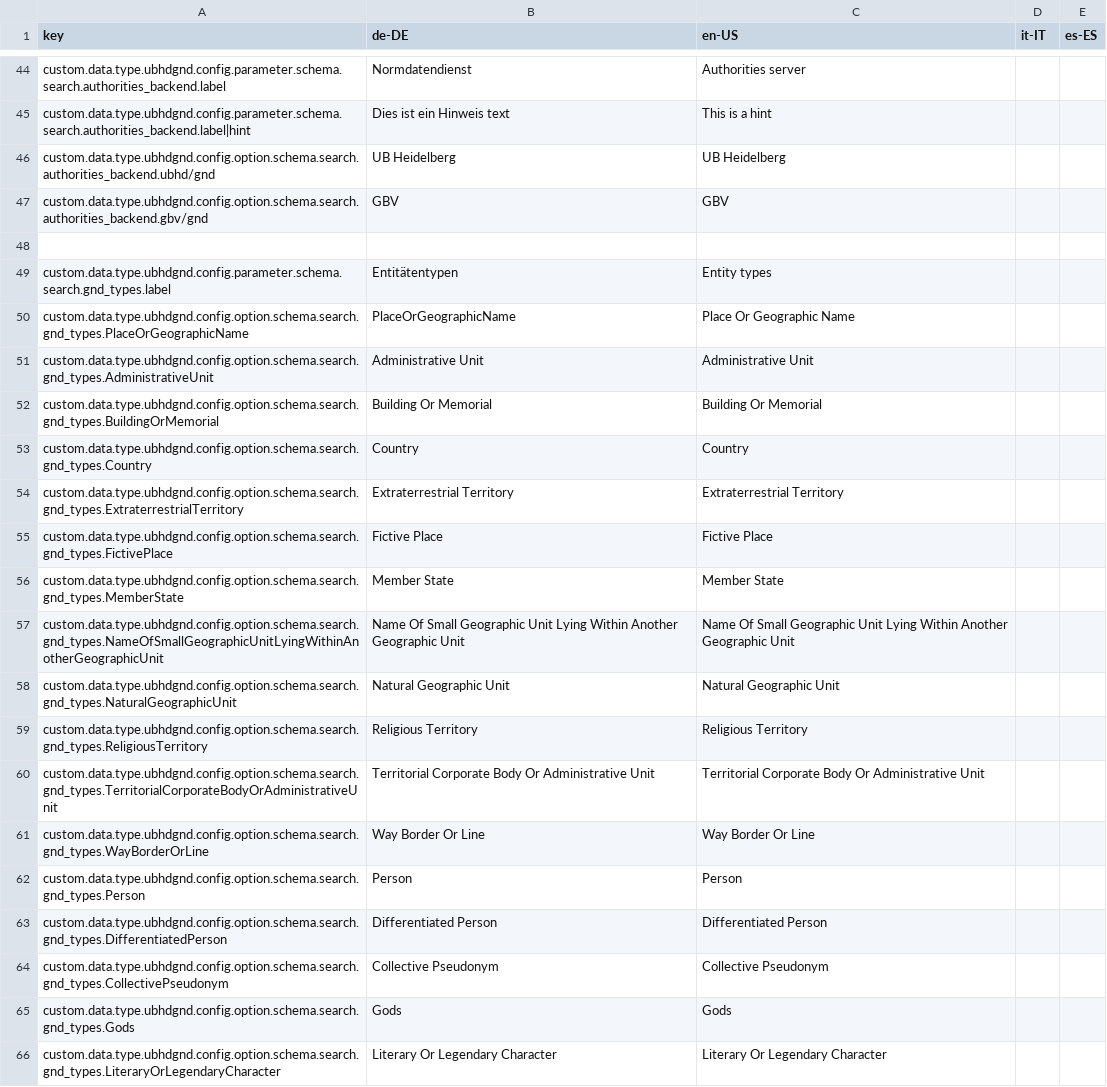
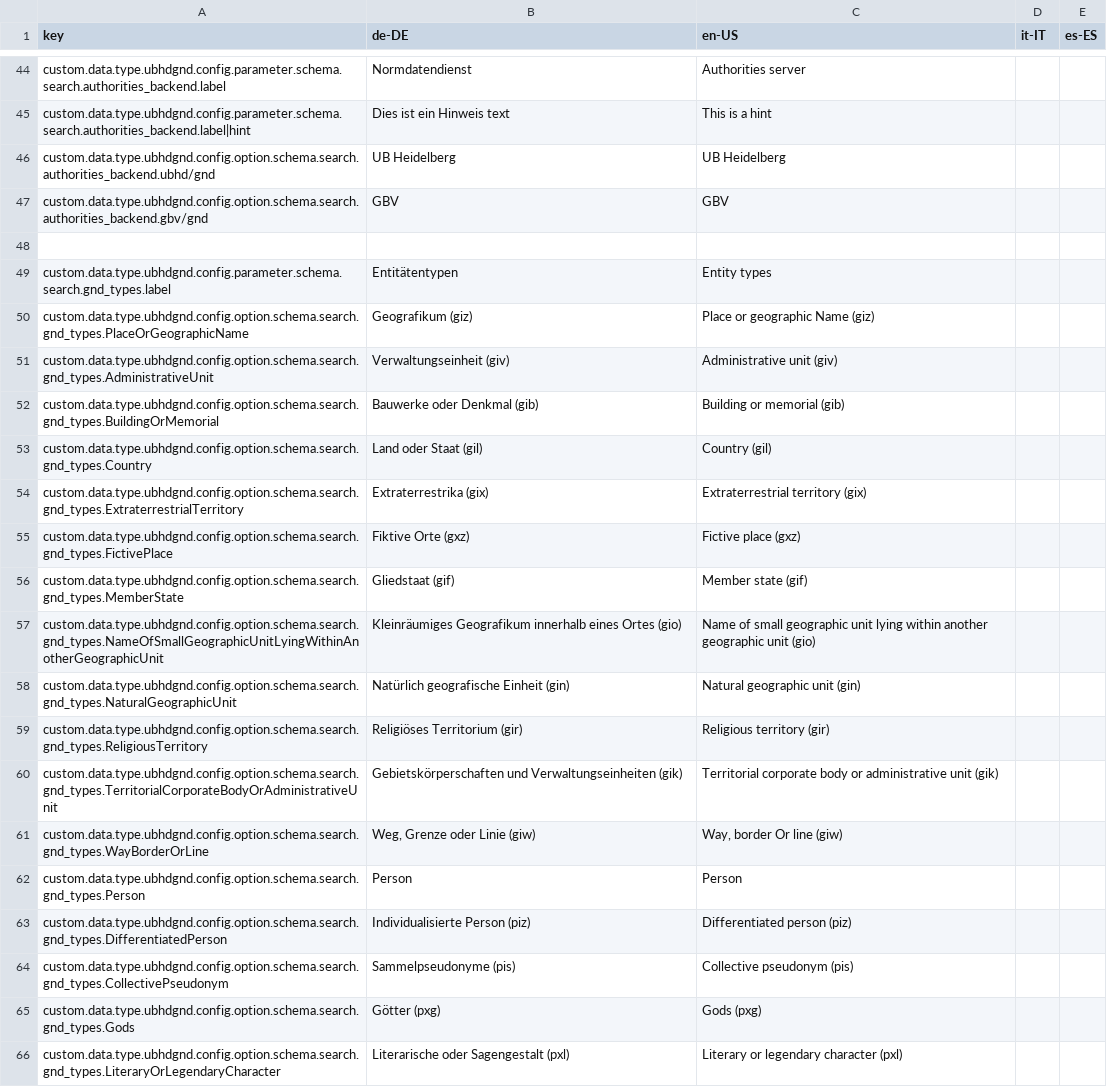
Before and after one commit to ssciwr/easydb-custom-data-type-ubhdgnd, a CSV file: l10n/custom-data-type-ubhdgnd.csv, drawn as a sheet; only a part is shown, gaps mark what is left out; the diff covers the shown part only.

Commit message:
updated GND type locales and added missing baseconfig plugin file

```diff
--- a/l10n/custom-data-type-ubhdgnd.csv
+++ b/l10n/custom-data-type-ubhdgnd.csv
@@ -49,18 +49,18 @@ custom.data.type.ubhdgnd.config.option.schema.search.authorities_backend.gbv/gnd
 custom.data.type.ubhdgnd.config.parameter.schema.search.gnd_types.label,Entitätentypen,Entity types,,
-custom.data.type.ubhdgnd.config.option.schema.search.gnd_types.PlaceOrGeographicName,"PlaceOrGeographicName","Place Or Geographic Name",,
-custom.data.type.ubhdgnd.config.option.schema.search.gnd_types.AdministrativeUnit,"Administrative Unit","Administrative Unit",,
-custom.data.type.ubhdgnd.config.option.schema.search.gnd_types.BuildingOrMemorial,"Building Or Memorial","Building Or Memorial",,
-custom.data.type.ubhdgnd.config.option.schema.search.gnd_types.Country,"Country","Country",,
-custom.data.type.ubhdgnd.config.option.schema.search.gnd_types.ExtraterrestrialTerritory,"Extraterrestrial Territory","Extraterrestrial Territory",,
-custom.data.type.ubhdgnd.config.option.schema.search.gnd_types.FictivePlace,"Fictive Place","Fictive Place",,
-custom.data.type.ubhdgnd.config.option.schema.search.gnd_types.MemberState,"Member State","Member State",,
-custom.data.type.ubhdgnd.config.option.schema.search.gnd_types.NameOfSmallGeographicUnitLyingWithinAnotherGeographicUnit,"Name Of Small Geographic Unit Lying Within Another Geographic Unit","Name Of Small Geographic Unit Lying Within Another Geographic Unit",,
-custom.data.type.ubhdgnd.config.option.schema.search.gnd_types.NaturalGeographicUnit,"Natural Geographic Unit","Natural Geographic Unit",,
-custom.data.type.ubhdgnd.config.option.schema.search.gnd_types.ReligiousTerritory,"Religious Territory","Religious Territory",,
-custom.data.type.ubhdgnd.config.option.schema.search.gnd_types.TerritorialCorporateBodyOrAdministrativeUnit,"Territorial Corporate Body Or Administrative Unit","Territorial Corporate Body Or Administrative Unit",,
-custom.data.type.ubhdgnd.config.option.schema.search.gnd_types.WayBorderOrLine,"Way Border Or Line","Way Border Or Line",,
+custom.data.type.ubhdgnd.config.option.schema.search.gnd_types.PlaceOrGeographicName,"Geografikum (giz)","Place or geographic Name (giz)",,
+custom.data.type.ubhdgnd.config.option.schema.search.gnd_types.AdministrativeUnit,"Verwaltungseinheit (giv)","Administrative unit (giv)",,
+custom.data.type.ubhdgnd.config.option.schema.search.gnd_types.BuildingOrMemorial,"Bauwerke oder Denkmal (gib)","Building or memorial (gib)",,
+custom.data.type.ubhdgnd.config.option.schema.search.gnd_types.Country,"Land oder Staat (gil)","Country (gil)",,
+custom.data.type.ubhdgnd.config.option.schema.search.gnd_types.ExtraterrestrialTerritory,"Extraterrestrika (gix)","Extraterrestrial territory (gix)",,
+custom.data.type.ubhdgnd.config.option.schema.search.gnd_types.FictivePlace,"Fiktive Orte (gxz)","Fictive place (gxz)",,
+custom.data.type.ubhdgnd.config.option.schema.search.gnd_types.MemberState,"Gliedstaat (gif)","Member state (gif)",,
+custom.data.type.ubhdgnd.config.option.schema.search.gnd_types.NameOfSmallGeographicUnitLyingWithinAnotherGeographicUnit,"Kleinräumiges Geografikum innerhalb eines Ortes (gio)","Name of small geographic unit lying within another geographic unit (gio)",,
+custom.data.type.ubhdgnd.config.option.schema.search.gnd_types.NaturalGeographicUnit,"Natürlich geografische Einheit (gin)","Natural geographic unit (gin)",,
+custom.data.type.ubhdgnd.config.option.schema.search.gnd_types.ReligiousTerritory,"Religiöses Territorium (gir)","Religious territory (gir)",,
+custom.data.type.ubhdgnd.config.option.schema.search.gnd_types.TerritorialCorporateBodyOrAdministrativeUnit,"Gebietskörperschaften und Verwaltungseinheiten (gik)","Territorial corporate body or administrative unit (gik)",,
+custom.data.type.ubhdgnd.config.option.schema.search.gnd_types.WayBorderOrLine,"Weg, Grenze oder Linie (giw)","Way, border Or line (giw)",,
 custom.data.type.ubhdgnd.config.option.schema.search.gnd_types.Person,"Person","Person",,
-custom.data.type.ubhdgnd.config.option.schema.search.gnd_types.DifferentiatedPerson,"Differentiated Person","Differentiated Person",,
-custom.data.type.ubhdgnd.config.option.schema.search.gnd_types.CollectivePseudonym,"Collective Pseudonym","Collective Pseudonym",,
-custom.data.type.ubhdgnd.config.option.schema.search.gnd_types.Gods,"Gods","Gods",,
-custom.data.type.ubhdgnd.config.option.schema.search.gnd_types.LiteraryOrLegendaryCharacter,"Literary Or Legendary Character","Literary Or Legendary Character",,
+custom.data.type.ubhdgnd.config.option.schema.search.gnd_types.DifferentiatedPerson,"Individualisierte Person (piz)","Differentiated person (piz)",,
+custom.data.type.ubhdgnd.config.option.schema.search.gnd_types.CollectivePseudonym,"Sammelpseudonyme (pis)","Collective pseudonym (pis)",,
+custom.data.type.ubhdgnd.config.option.schema.search.gnd_types.Gods,"Götter (pxg)","Gods (pxg)",,
+custom.data.type.ubhdgnd.config.option.schema.search.gnd_types.LiteraryOrLegendaryCharacter,"Literarische oder Sagengestalt (pxl)","Literary or legendary character (pxl)",,
```
Also changed, not shown: 68 edited cells elsewhere in this file, 1 other file.
